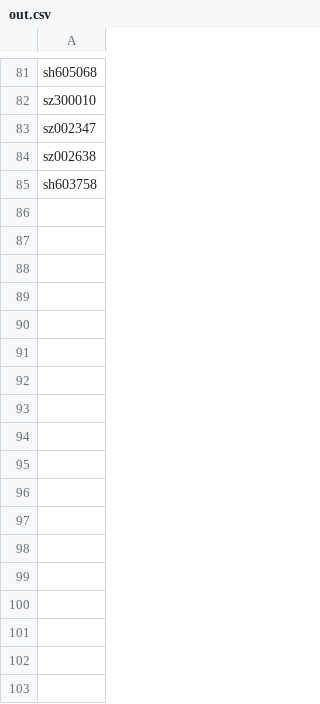
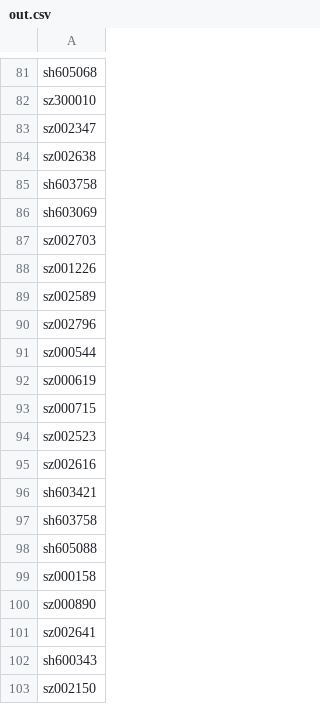
Before and after one commit to zbo/zboDoMess, a CSV file: out.csv, drawn as a sheet; only a part is shown, gaps mark what is left out; the diff names each change by its address in the sheet, - before the commit and + after, or states it on an @@ line.

```diff
--- a/out.csv
+++ b/out.csv
+row 86: sh603069
+row 87: sz002703
+row 88: sz001226
+row 89: sz002589
+row 90: sz002796
+row 91: sz000544
+row 92: sz000619
+row 93: sz000715
+row 94: sz002523
+row 95: sz002616
+row 96: sh603421
+row 97: sh603758
+row 98: sh605088
+row 99: sz000158
+row 100: sz000890
+row 101: sz002641
+row 102: sh600343
+row 103: sz002150
```
Also changed, not shown: config/category.csv, reduced.csv, 4 other files.
